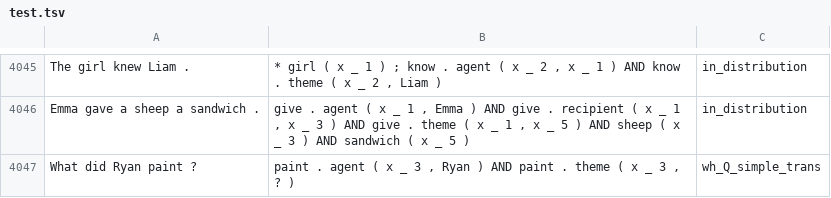
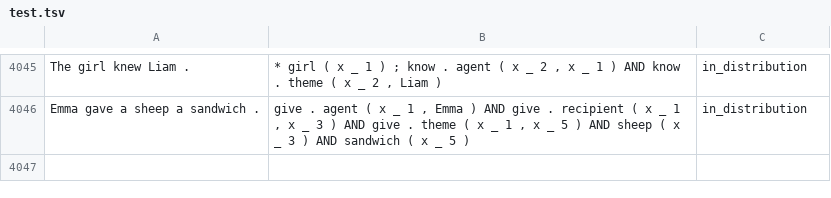
Before and after one commit to coli-saar/cogs-generator-alto, a TSV file: data/SLOG/cogs_LF/test.tsv, drawn as a sheet; only a part is shown, gaps mark what is left out; the diff names each change by its address in the sheet, - before the commit and + after, or states it on an @@ line.

Commit message:
make dev/test having equal #items

```diff
--- a/data/SLOG/cogs_LF/test.tsv
+++ b/data/SLOG/cogs_LF/test.tsv
-row 4047: What did Ryan paint ? | paint . agent ( x _ 3 , Ryan ) AND paint . theme ( x _ 3 , ? ) | wh_Q_simple_trans
```
Also changed, not shown: data/SLOG/cogs_LF/dev.tsv, data/SLOG/varfree_LF/dev.tsv, 1 other file.
